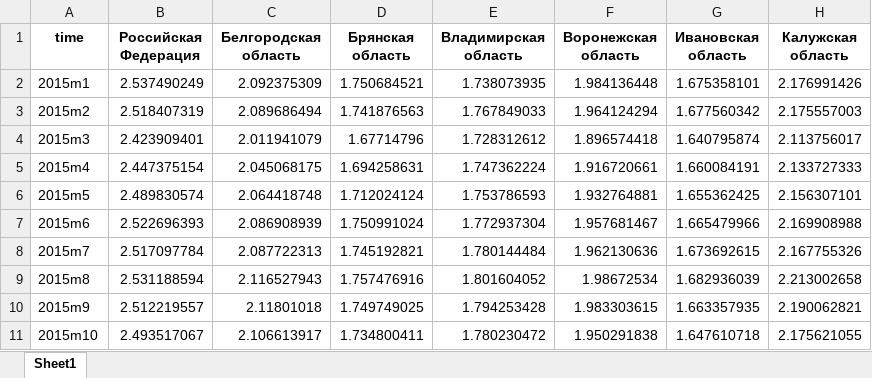
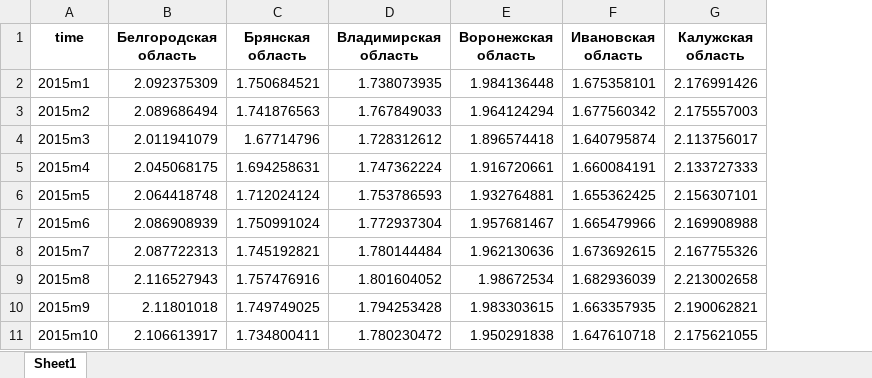
Before and after one commit to Feromos/Dano, an Excel workbook: Tables/корзины за зарплату.xlsx, sheet Sheet1, drawn as a sheet; only a part is shown; values as stored, in another font and other column widths than the file's, no borders; the diff names each change by its address in the sheet, - before the commit and + after, or states it on an @@ line.

```diff
--- a/Tables/корзины за зарплату.xlsx (sheet Sheet1)
+++ b/Tables/корзины за зарплату.xlsx (sheet Sheet1)
-column B (Российская Федерация), rows 2-11: 2.537490249 | 2.518407319 | 2.423909401 | 2.447375154 | 2.489830574 | 2.522696393 | 2.517097784 | 2.531188594 | 2.512219557 | 2.493517067
```
Also changed, not shown: Tables/безработица.xlsx, Tables/зарплата.xlsx, 10 other files.
